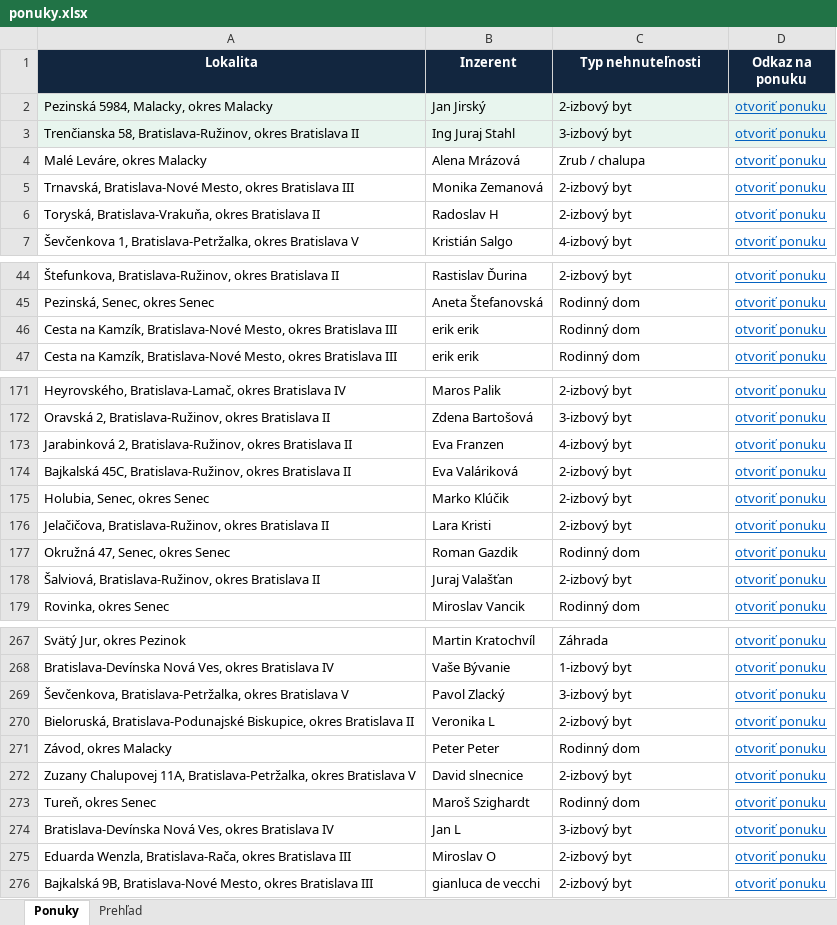
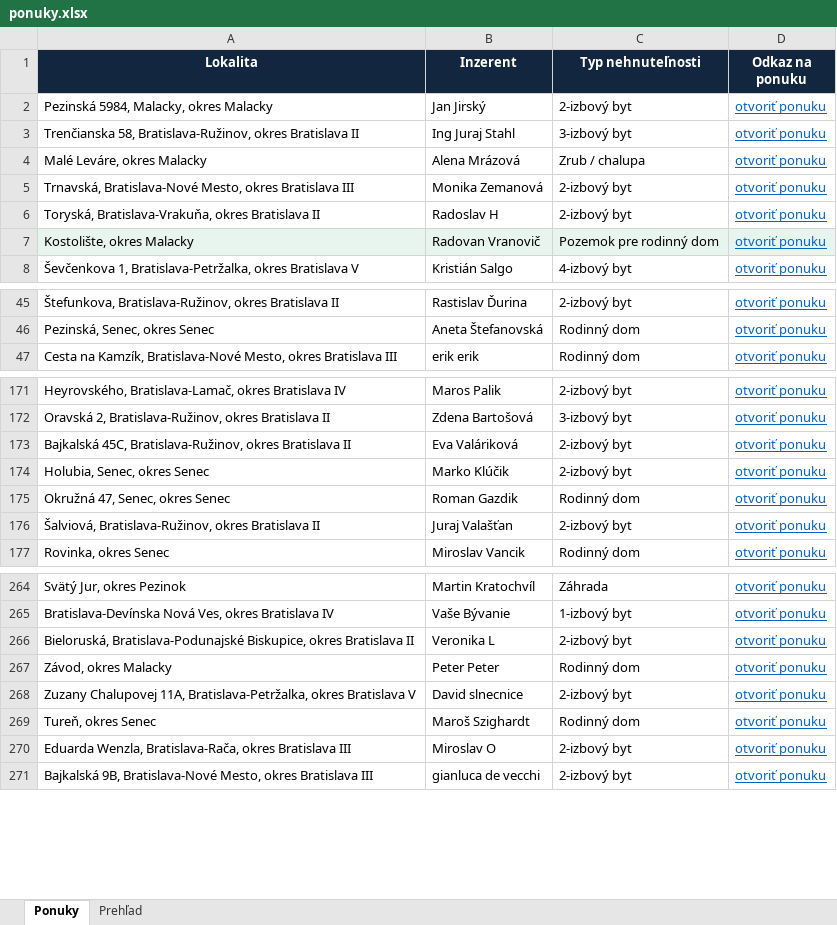
Before and after one commit to mrkubis-nest/nehnutelnosti-scraper, an Excel workbook: public/ponuky.xlsx, sheet Ponuky, drawn as a sheet; only a part is shown, gaps mark what is left out; values as stored, in another font and other column widths than the file's, no borders; removed rows and columns are numbered as before the commit, all else as after; the diff covers the shown part only; the diff names each change by its address in the sheet, - before the commit and + after, or states it on an @@ line.

```diff
--- a/public/ponuky.xlsx (sheet Ponuky)
+++ b/public/ponuky.xlsx (sheet Ponuky)
-A2:D3 fill: #E8F5EE
+A2:D3 fill: none
+row 7: Kostolište, okres Malacky | Radovan Vranovič | Pozemok pre rodinný dom | otvoriť ponuku
-row 46: Cesta na Kamzík, Bratislava-Nové Mesto, okres Bratislava III | erik erik | Rodinný dom | otvoriť ponuku
-row 173: Jarabinková 2, Bratislava-Ružinov, okres Bratislava II | Eva Franzen | 4-izbový byt | otvoriť ponuku
-row 176: Jelačičova, Bratislava-Ružinov, okres Bratislava II | Lara Kristi | 2-izbový byt | otvoriť ponuku
-row 269: Ševčenkova, Bratislava-Petržalka, okres Bratislava V | Pavol Zlacký | 3-izbový byt | otvoriť ponuku
-row 274: Bratislava-Devínska Nová Ves, okres Bratislava IV | Jan L | 3-izbový byt | otvoriť ponuku
```
Also changed, not shown: 3 removed rows and cell formats elsewhere in this sheet, sheet Prehľad, 2 other files.
